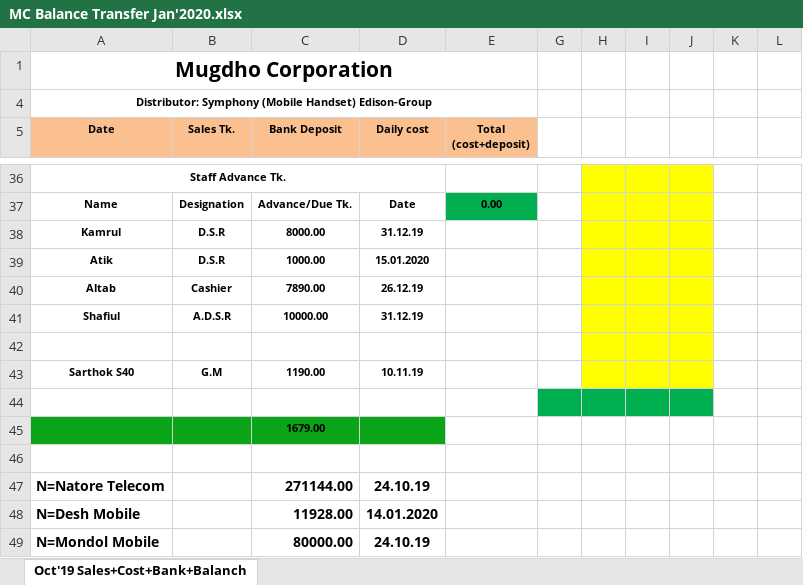
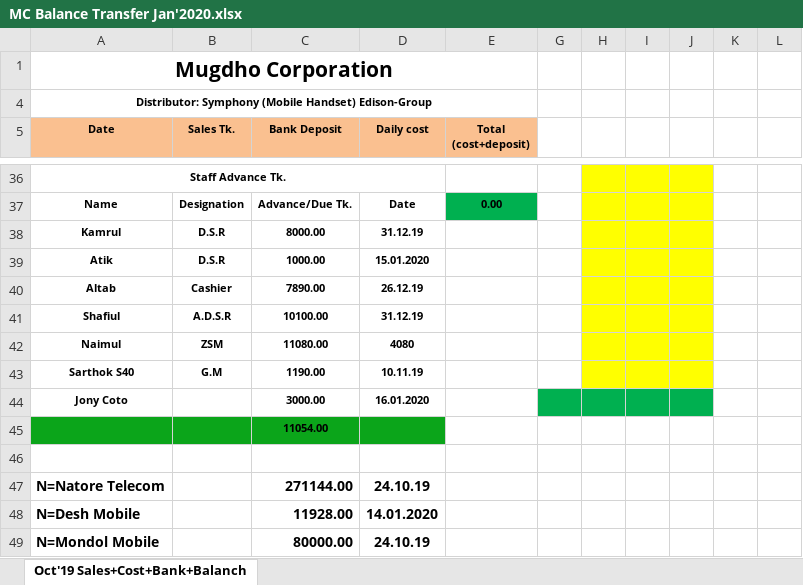
Before and after one commit to rahinul/Mugdho-Corporation, an Excel workbook: 2020/January/All Details/16.01.2020/MC Balance Transfer Jan'2020.xlsx, sheet Oct'19 Sales+Cost+Bank+Balanch, drawn as a sheet; only a part is shown, gaps mark what is left out; values as stored, in another font and other column widths than the file's, no borders; charts and pictures not drawn; the diff covers the shown part only; the diff names each change by its address in the sheet, - before the commit and + after, or states it on an @@ line.

Commit message:
16.01.2020 mc Details

```diff
--- a/2020/January/All Details/16.01.2020/MC Balance Transfer Jan'2020.xlsx (sheet Oct'19 Sales+Cost+Bank+Balanch)
+++ b/2020/January/All Details/16.01.2020/MC Balance Transfer Jan'2020.xlsx (sheet Oct'19 Sales+Cost+Bank+Balanch)
-C41 (Bank Deposit): 10000.00
+C41 (Bank Deposit): 10100.00
-row 42: (empty)
+row 42: Naimul | ZSM | 11080.00 | 4080
-row 44: (empty)
+row 44: Jony Coto |  | 3000.00 | 16.01.2020
-C45 (Bank Deposit): 1679.00
+C45 (Bank Deposit): 11054.00
```
Also changed, not shown: 3 added rows, 3 removed rows and 19 edited cells elsewhere in this sheet, hidden cells, 2020/January/All Details/16.01.2020/MC Bank Statement Jan'2020.xlsx, 5 other files.
